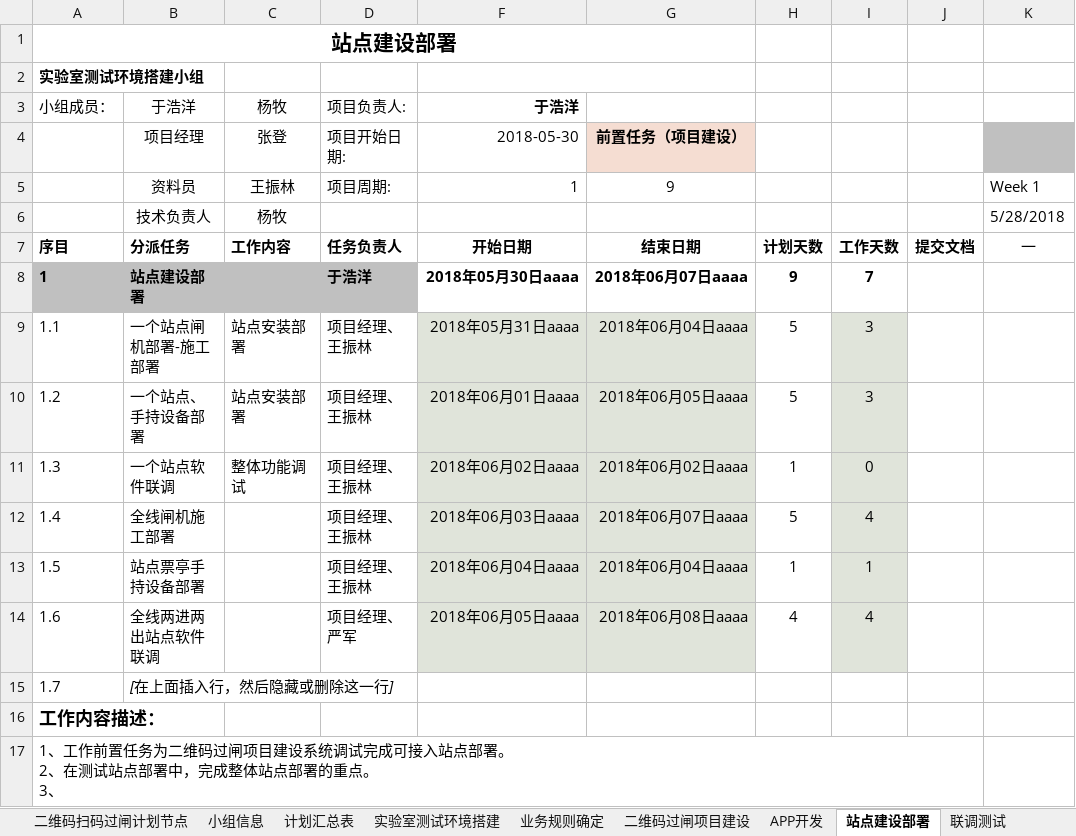
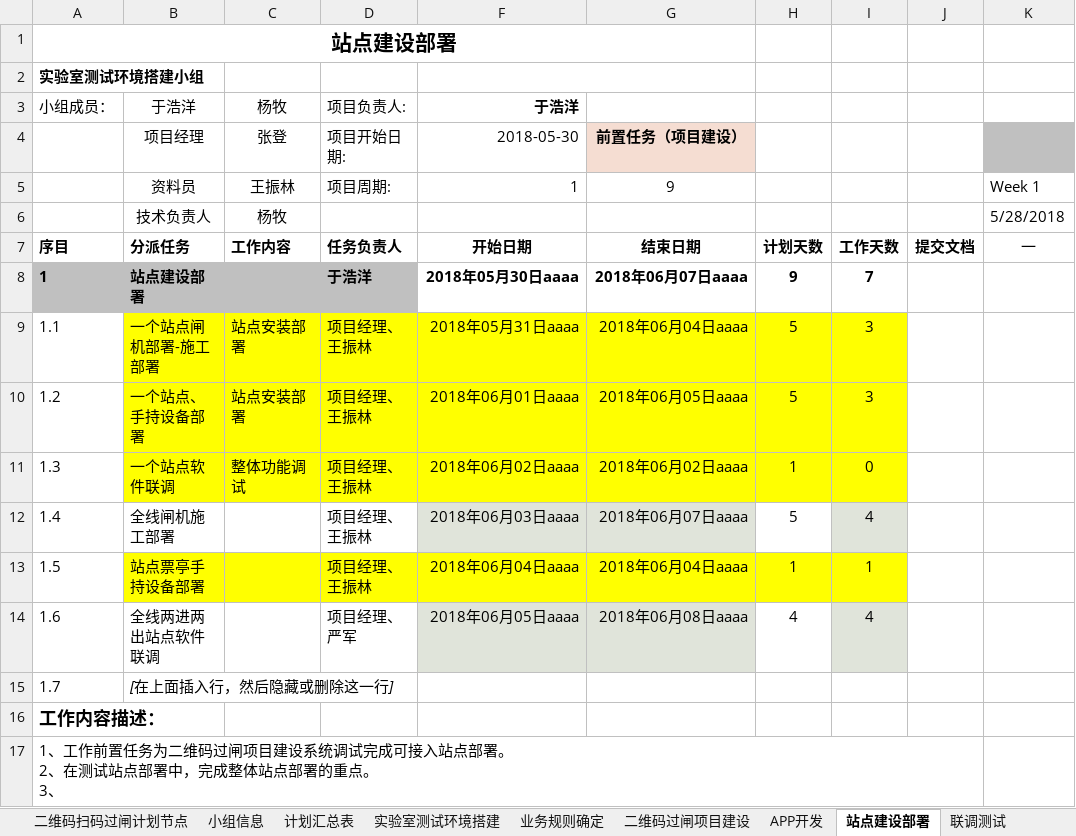
Before and after one commit to RandyField/learn-note-randy, an Excel workbook: temp/二维码项目管理日程表20180320.xlsx, sheet 站点建设部署, drawn as a sheet; only a part is shown; values as stored, in another font and other column widths than the file's, no borders; conditional formats not drawn; the diff names each change by its address in the sheet, - before the commit and + after, or states it on an @@ line.

```diff
--- a/temp/二维码项目管理日程表20180320.xlsx (sheet 站点建设部署)
+++ b/temp/二维码项目管理日程表20180320.xlsx (sheet 站点建设部署)
-B9:D11 fill: none
+B9:D11 fill: #FFFF00
-F9:G11 fill: #E0E4DA
+F9:G11 fill: #FFFF00
-H9:H11 fill: none
+H9:H11 fill: #FFFF00
-I9:I11 fill: #E0E4DA
+I9:I11 fill: #FFFF00
-B13:D13 fill: none
+B13:D13 fill: #FFFF00
-F13:G13 fill: #E0E4DA
+F13:G13 fill: #FFFF00
-H13 fill: none
+H13 fill: #FFFF00
-I13 fill: #E0E4DA
+I13 fill: #FFFF00
```
Also changed, not shown: sheet Sheet1, sheet 联调测试, sheet 计划汇总表, sheet 试运行.
